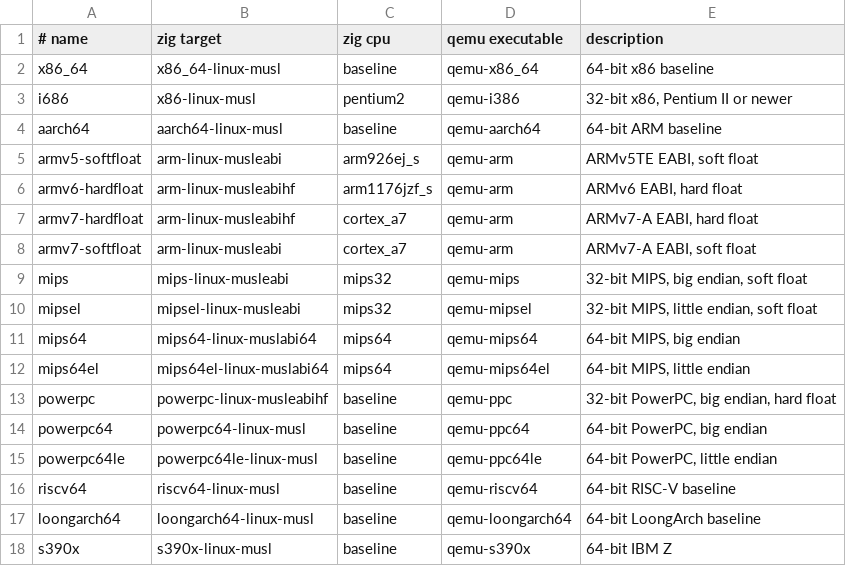
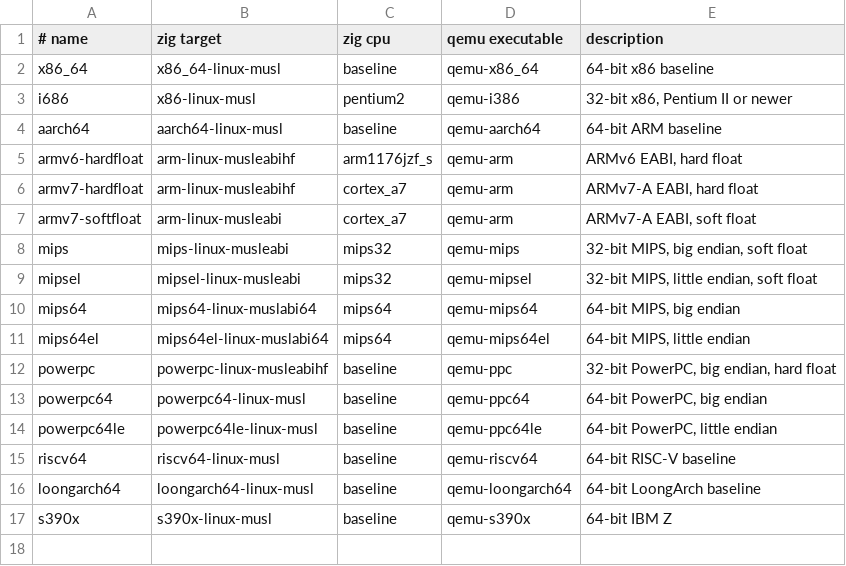
Before and after one commit to 0typos/statics, a TSV file: architectures.tsv, drawn as a sheet; the diff names each change by its address in the sheet, - before the commit and + after, or states it on an @@ line.

Commit message:
fix: stabilize the first-release architecture matrix

```diff
--- a/architectures.tsv
+++ b/architectures.tsv
-row 5: armv5-softfloat | arm-linux-musleabi | arm926ej_s | qemu-arm | ARMv5TE EABI, soft float
```
Also changed, not shown: 16 other files.
